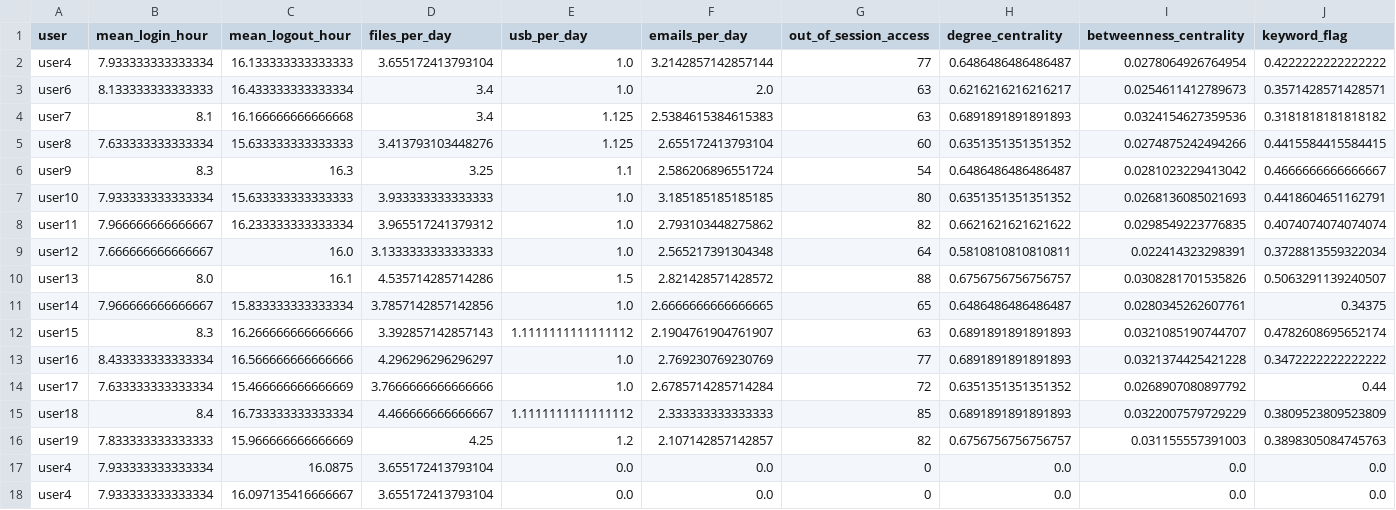
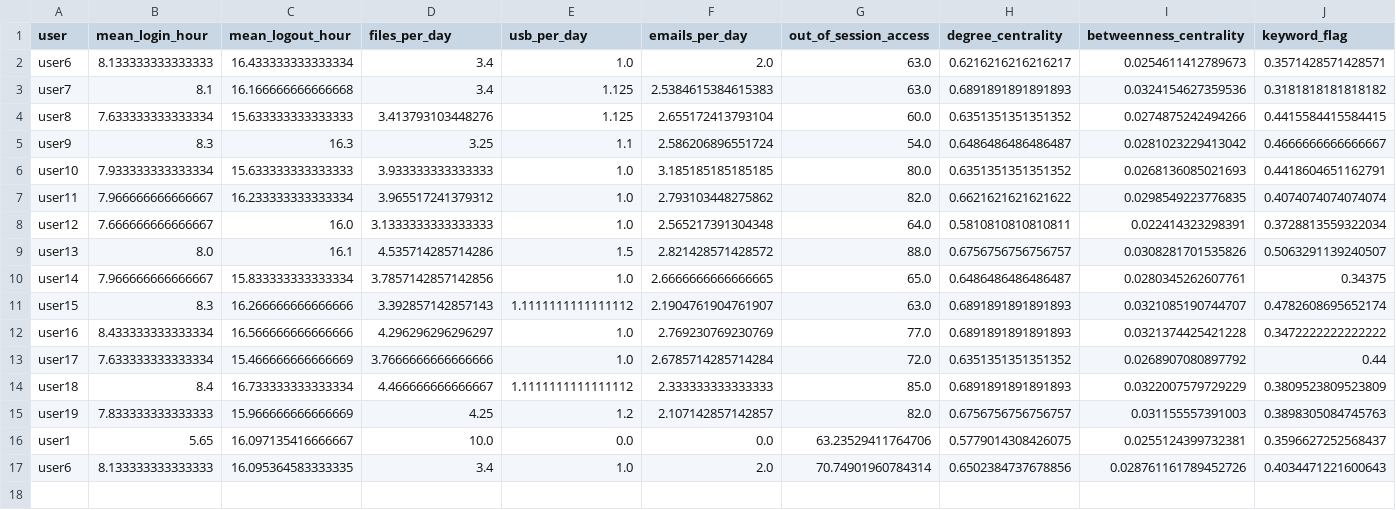
Before and after one commit to Kaarthik0505/insider-treat-detection, a CSV file: data/merged_features.csv, drawn as a sheet; only a part is shown; removed rows and columns are numbered as before the commit, all else as after; rows hold the shown columns only; the diff names each change by its address in the sheet, - before the commit and + after, or states it on an @@ line.

```diff
--- a/data/merged_features.csv
+++ b/data/merged_features.csv
-row 2: user4 | 7.933333333333334 | 16.133333333333333 | 3.655172413793104 | 1.0 | 3.2142857142857144 | 77 | 0.6486486486486487 | 0.0278064926764954 | 0.4222222222222222
-G2:G3 (out_of_session_access): 63
+G2:G3 (out_of_session_access): 63.0
-G4 (out_of_session_access): 60
+G4 (out_of_session_access): 60.0
-G5 (out_of_session_access): 54
+G5 (out_of_session_access): 54.0
-G6 (out_of_session_access): 80
+G6 (out_of_session_access): 80.0
-G7 (out_of_session_access): 82
+G7 (out_of_session_access): 82.0
-G8 (out_of_session_access): 64
+G8 (out_of_session_access): 64.0
-G9 (out_of_session_access): 88
+G9 (out_of_session_access): 88.0
-G10 (out_of_session_access): 65
+G10 (out_of_session_access): 65.0
-G11 (out_of_session_access): 63
+G11 (out_of_session_access): 63.0
-G12 (out_of_session_access): 77
+G12 (out_of_session_access): 77.0
-G13 (out_of_session_access): 72
+G13 (out_of_session_access): 72.0
-G14 (out_of_session_access): 85
+G14 (out_of_session_access): 85.0
-G15 (out_of_session_access): 82
+G15 (out_of_session_access): 82.0
-row 17: user4 | 7.933333333333334 | 16.0875 | 3.655172413793104 | 0.0 | 0.0 | 0 | 0.0 | 0.0 | 0.0
-row 18: user4 | 7.933333333333334 | 16.097135416666667 | 3.655172413793104 | 0.0 | 0.0 | 0 | 0.0 | 0.0 | 0.0
+row 16: user1 | 5.65 | 16.097135416666667 | 10.0 | 0.0 | 0.0 | 63.23529411764706 | 0.5779014308426075 | 0.0255124399732381 | 0.3596627252568437
+row 17: user6 | 8.133333333333333 | 16.095364583333335 | 3.4 | 1.0 | 2.0 | 70.74901960784314 | 0.6502384737678856 | 0.028761161789452726 | 0.4034471221600643
```
Also changed, not shown: data/anomaly_scores.csv, 6 other files.
